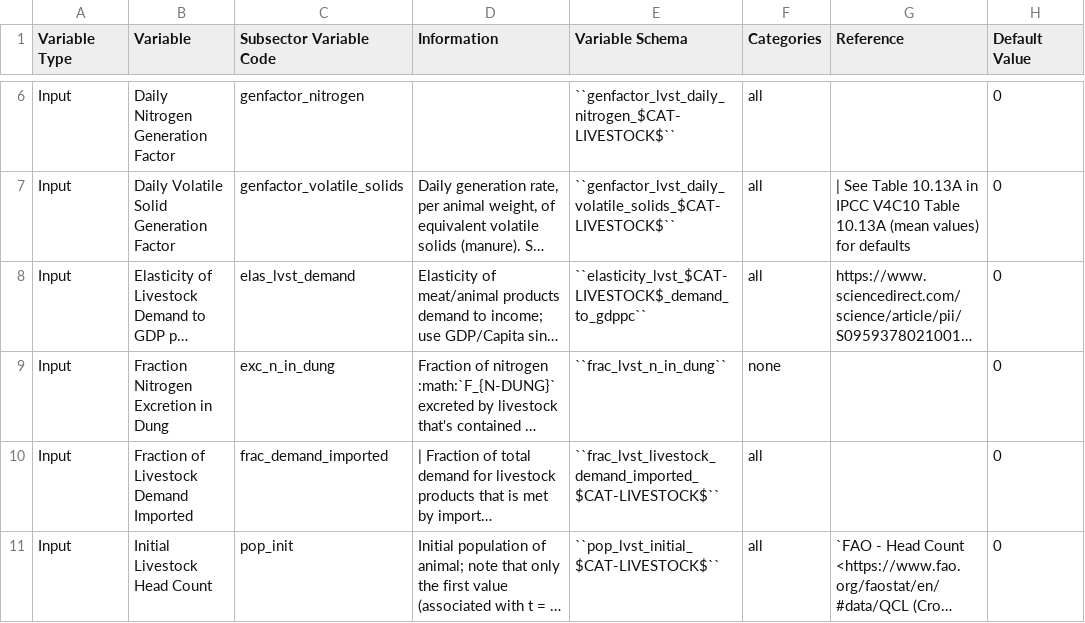
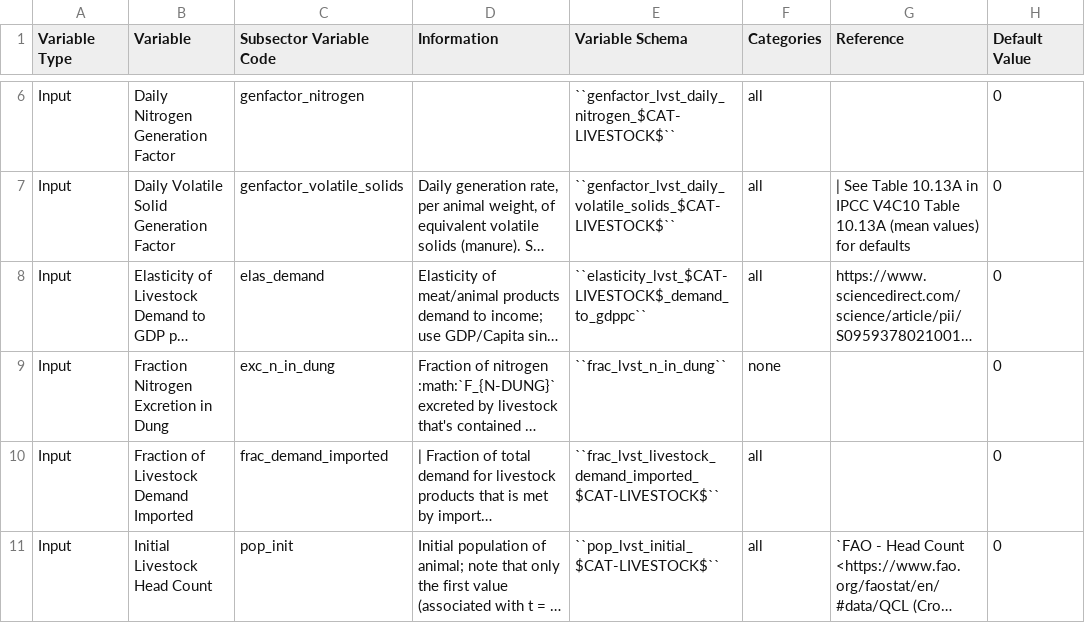
Before and after one commit to jcsyme/sisepuede, a CSV file: sisepuede/attributes/variable_definitions_af_lvst.csv, drawn as a sheet; only a part is shown, gaps mark what is left out; long unchanged cells end in …; the diff names each change by its address in the sheet, - before the commit and + after, or states it on an @@ line.

```diff
--- a/sisepuede/attributes/variable_definitions_af_lvst.csv
+++ b/sisepuede/attributes/variable_definitions_af_lvst.csv
-C8 (Subsector Variable Code): elas_lvst_demand
+C8 (Subsector Variable Code): elas_demand
```
Also changed, not shown: sisepuede/attributes/variable_definitions_af_agrc.csv, sisepuede/attributes/variable_definitions_af_lndu.csv.
